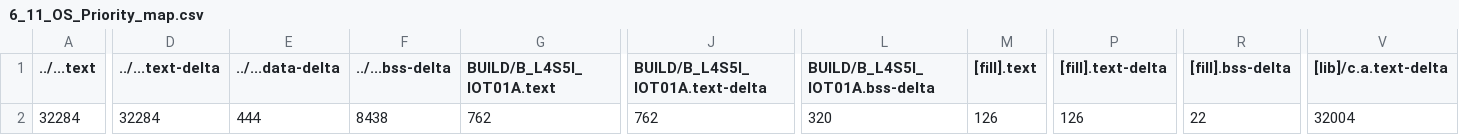
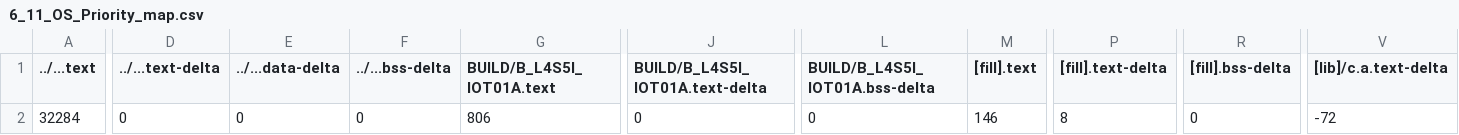
Before and after one commit to TrangDuLam/EE2405, a CSV file: mbed06/6_11_OS_Priority/BUILD/B_L4S5I_IOT01A/GCC_ARM/6_11_OS_Priority_map.csv, drawn as a sheet; only a part is shown, gaps mark what is left out; the diff covers the shown part only; the diff names each change by its address in the sheet, - before the commit and + after, or states it on an @@ line.

```diff
--- a/mbed06/6_11_OS_Priority/BUILD/B_L4S5I_IOT01A/GCC_ARM/6_11_OS_Priority_map.csv
+++ b/mbed06/6_11_OS_Priority/BUILD/B_L4S5I_IOT01A/GCC_ARM/6_11_OS_Priority_map.csv
-D2 (../...text-delta): 32284
+D2 (../...text-delta): 0
-E2 (../...data-delta): 444
+E2 (../...data-delta): 0
-F2 (../...bss-delta): 8438
+F2 (../...bss-delta): 0
-G2 (BUILD/B_L4S5I_IOT01A.text): 762
+G2 (BUILD/B_L4S5I_IOT01A.text): 806
-J2 (BUILD/B_L4S5I_IOT01A.text-delta): 762
+J2 (BUILD/B_L4S5I_IOT01A.text-delta): 0
-L2 (BUILD/B_L4S5I_IOT01A.bss-delta): 320
+L2 (BUILD/B_L4S5I_IOT01A.bss-delta): 0
-M2 ([fill].text): 126
+M2 ([fill].text): 146
-P2 ([fill].text-delta): 126
+P2 ([fill].text-delta): 8
-R2 ([fill].bss-delta): 22
+R2 ([fill].bss-delta): 0
-V2 ([lib]/c.a.text-delta): 32004
+V2 ([lib]/c.a.text-delta): -72
```
Also changed, not shown: 7 edited cells elsewhere in this file, 9 other files.
